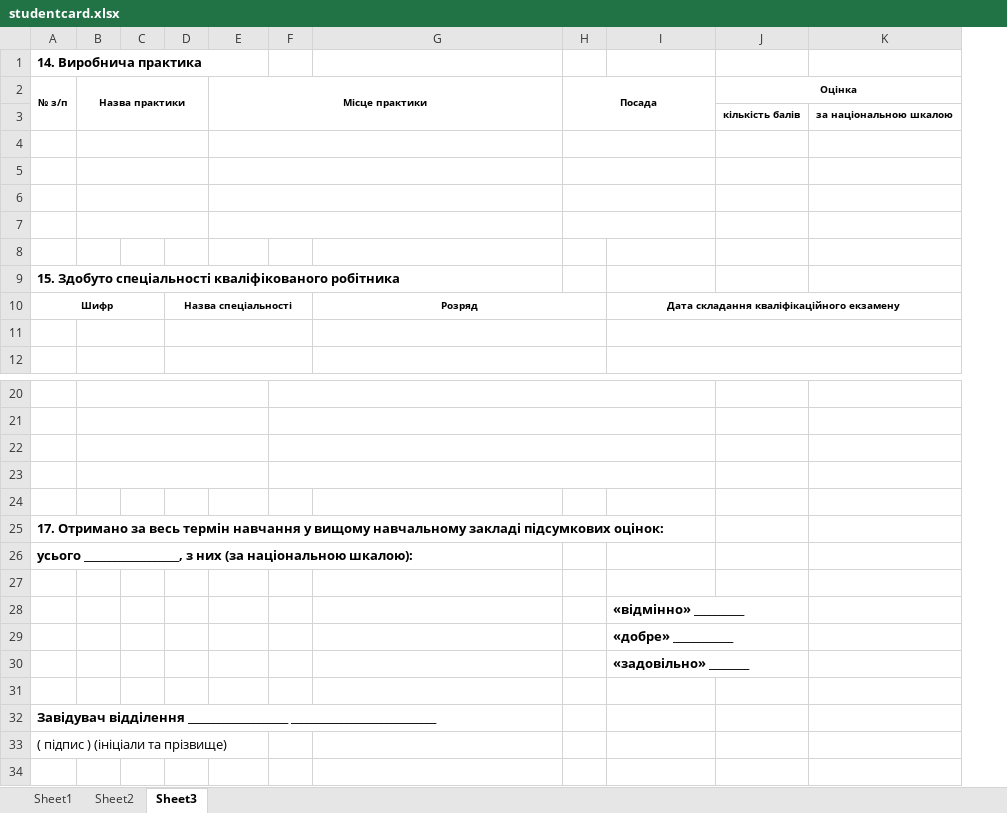
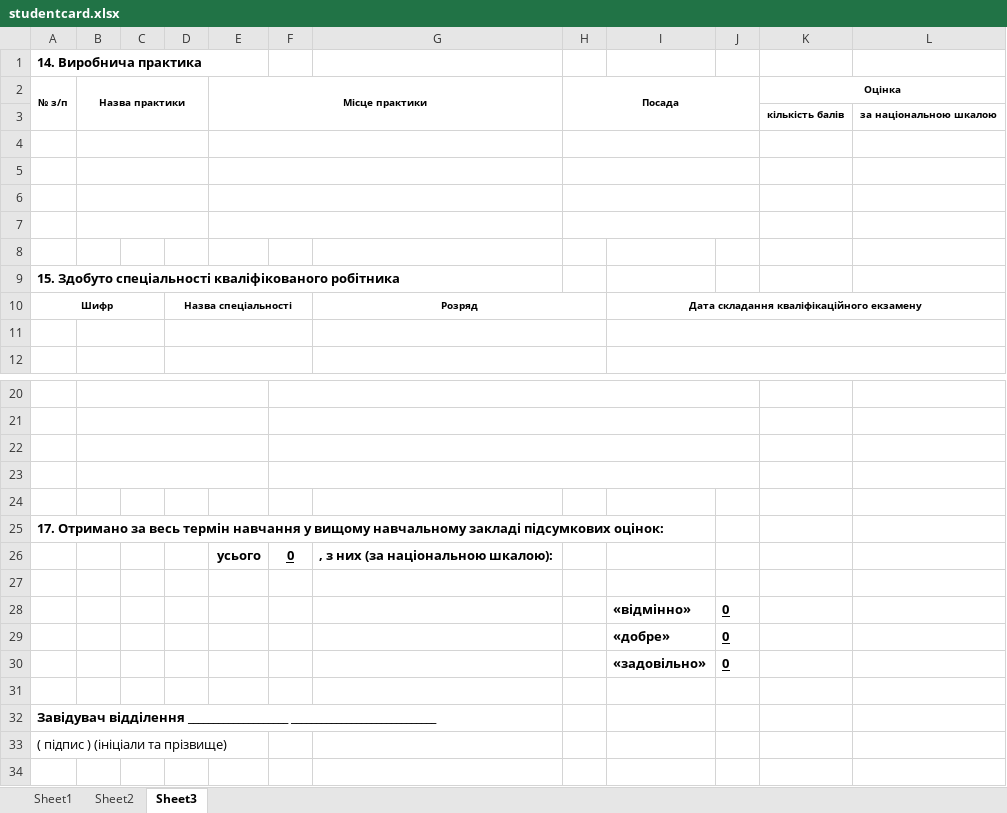
Before and after one commit to ArinaCorp/arina, an Excel workbook: web/templates/studentcard.xlsx, sheet Sheet3, drawn as a sheet; only a part is shown, gaps mark what is left out; values as stored, in another font and other column widths than the file's, no borders; removed rows and columns are numbered as before the commit, all else as after; the diff names each change by its address in the sheet, - before the commit and + after, or states it on an @@ line.

```diff
--- a/web/templates/studentcard.xlsx (sheet Sheet3)
+++ b/web/templates/studentcard.xlsx (sheet Sheet3)
+column J, rows 28-30: all 0
-row 26: усього ___________________, з них (за національною шкалою):
+row 26:  |  |  |  | усього | 0 | , з них (за національною шкалою):
-I28: «відмінно» __________
+I28: «відмінно»
-I29: «добре» ____________
+I29: «добре»
-I30: «задовільно» ________
+I30: «задовільно»
```
Also changed, not shown: 12 other files.
